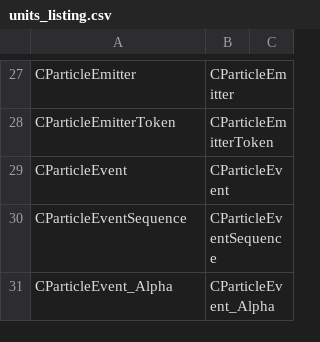
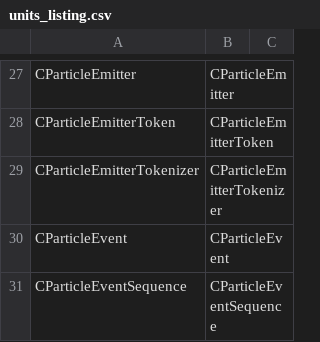
Before and after one commit to regratka/mkp, a CSV file: config/me2/units_listing.csv, drawn as a sheet; only a part is shown, gaps mark what is left out; the shorter side is filled out with more unchanged rows.

```diff
--- a/config/me2/units_listing.csv
+++ b/config/me2/units_listing.csv
@@ -28,2 +28,3 @@ CParticleEmitter,CParticleEmitter
 CParticleEmitterToken,CParticleEmitterToken
+CParticleEmitterTokenizer,CParticleEmitterTokenizer
 CParticleEvent,CParticleEvent
```
Also changed, not shown: config/me2/mapping.csv, 20 other files.
